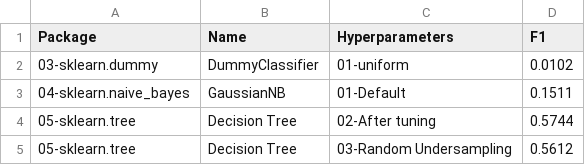
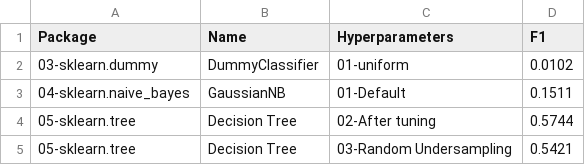
Before and after one commit to franck-benault/Fraud-Detection-simulated-data, a CSV file: data/results/performanceF1.csv, drawn as a sheet.

```diff
--- a/data/results/performanceF1.csv
+++ b/data/results/performanceF1.csv
@@ -4,2 +4,2 @@ Package,Name,Hyperparameters,F1
 05-sklearn.tree,Decision Tree,02-After tuning,0.5744
-05-sklearn.tree,Decision Tree,03-Random Undersampling,0.5612
+05-sklearn.tree,Decision Tree,03-Random Undersampling,0.5421
```
Also changed, not shown: 2 other files.
